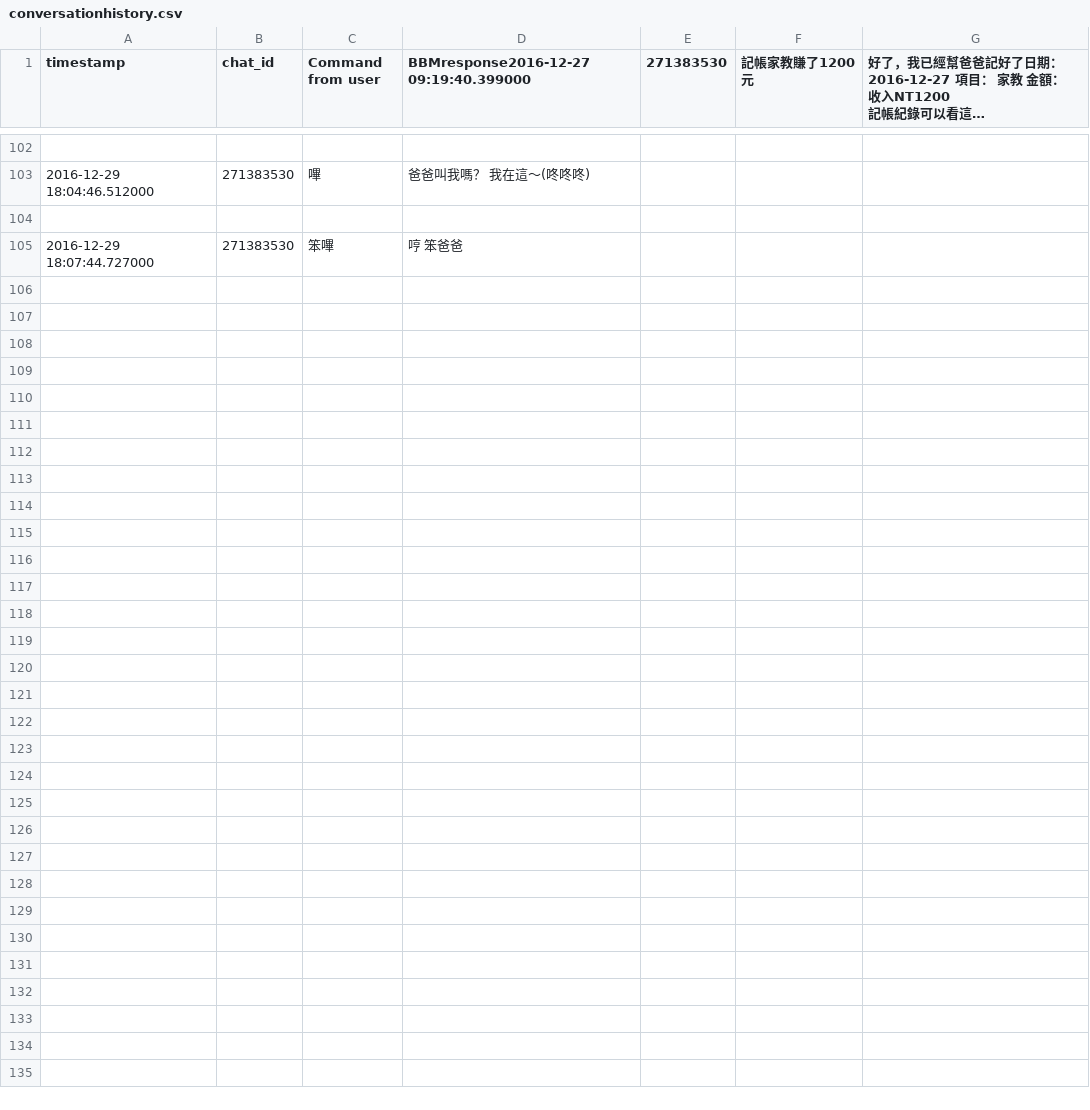
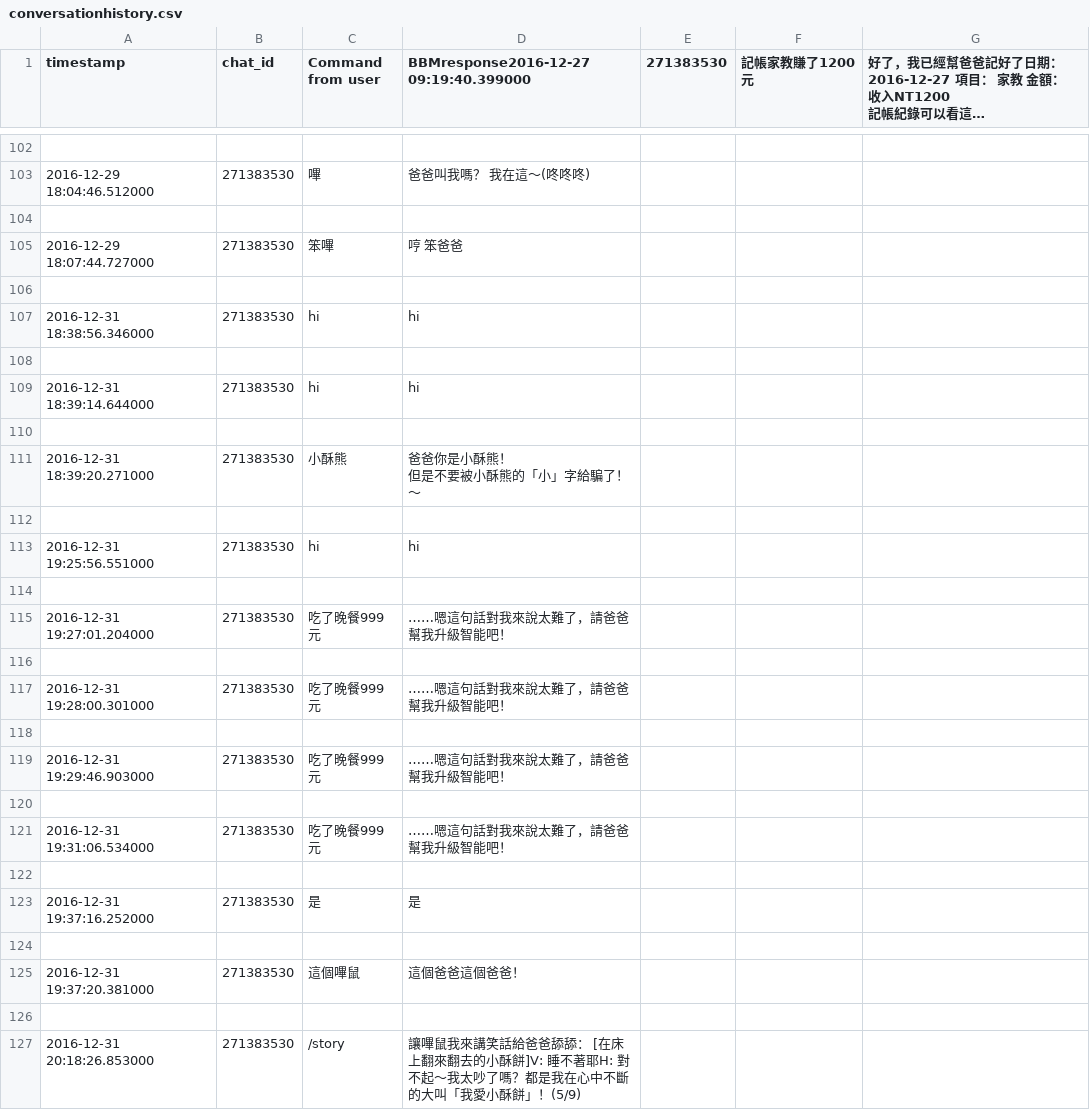
Before and after one commit to henry921630/BBMouseBot, a CSV file: conversationhistory.csv, drawn as a sheet; only a part is shown, gaps mark what is left out; long unchanged cells end in …; ↵ is a line break in a cell; the diff names each change by its address in the sheet, - before the commit and + after, or states it on an @@ line.

```diff
--- a/conversationhistory.csv
+++ b/conversationhistory.csv
+row 106: (empty)
+row 107: 2016-12-31 18:38:56.346000 | 271383530 | hi | hi
+row 108: (empty)
+row 109: 2016-12-31 18:39:14.644000 | 271383530 | hi | hi
+row 110: (empty)
+row 111: 2016-12-31 18:39:20.271000 | 271383530 | 小酥熊 | 爸爸你是小酥熊！ ↵ 但是不要被小酥熊的「小」字給騙了！～
+row 112: (empty)
+row 113: 2016-12-31 19:25:56.551000 | 271383530 | hi | hi
+row 114: (empty)
+row 115: 2016-12-31 19:27:01.204000 | 271383530 | 吃了晚餐999元 | ……嗯這句話對我來說太難了，請爸爸幫我升級智能吧！
+row 116: (empty)
+row 117: 2016-12-31 19:28:00.301000 | 271383530 | 吃了晚餐999元 | ……嗯這句話對我來說太難了，請爸爸幫我升級智能吧！
+row 118: (empty)
+row 119: 2016-12-31 19:29:46.903000 | 271383530 | 吃了晚餐999元 | ……嗯這句話對我來說太難了，請爸爸幫我升級智能吧！
+row 120: (empty)
+row 121: 2016-12-31 19:31:06.534000 | 271383530 | 吃了晚餐999元 | ……嗯這句話對我來說太難了，請爸爸幫我升級智能吧！
+row 122: (empty)
+row 123: 2016-12-31 19:37:16.252000 | 271383530 | 是 | 是
+row 124: (empty)
+row 125: 2016-12-31 19:37:20.381000 | 271383530 | 這個嗶鼠 | 這個爸爸這個爸爸！
+row 126: (empty)
+row 127: 2016-12-31 20:18:26.853000 | 271383530 | /story | 讓嗶鼠我來講笑話給爸爸舔舔： [在床上翻來翻去的小酥餅]V: 睡不著耶H: 對不起～我太吵了嗎？都是我在心中不斷的大叫「我愛小酥餅」！(5/9)
```
Also changed, not shown: 1 other file.
